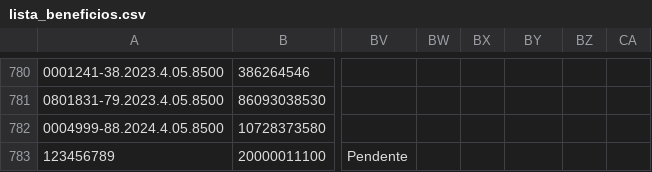
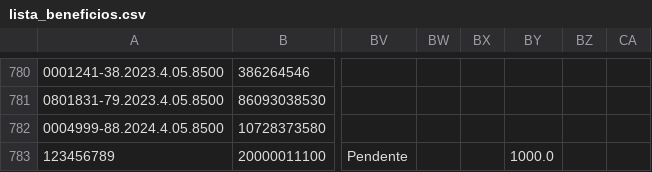
Before and after one commit to leoparipiranga/capistrano_processos, a CSV file: bases/lista_beneficios.csv, drawn as a sheet; only a part is shown, gaps mark what is left out; the diff names each change by its address in the sheet, - before the commit and + after, or states it on an @@ line.

Commit message:
Atualização via Streamlit 05/09/2025 17:53:40

```diff
--- a/bases/lista_beneficios.csv
+++ b/bases/lista_beneficios.csv
-BY783: (empty)
+BY783: 1000.0
```
